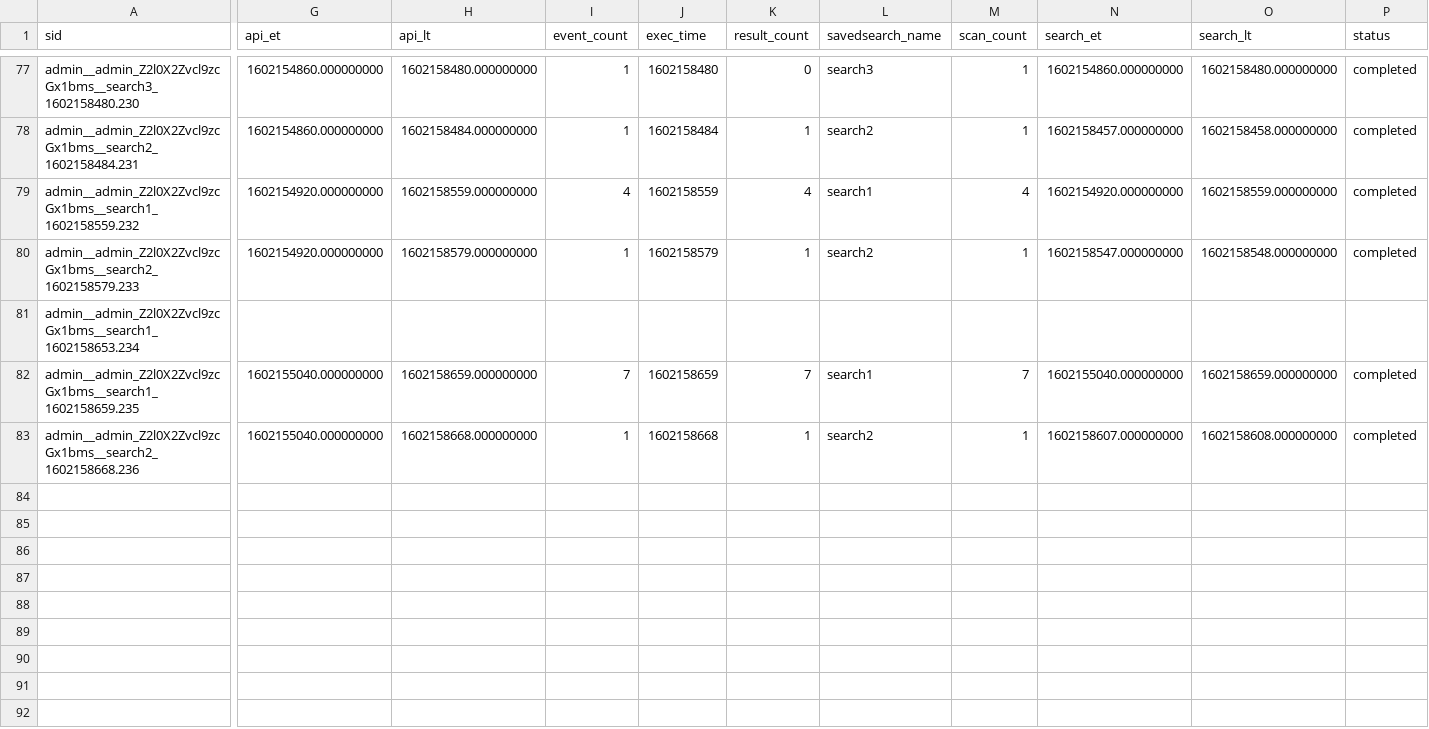
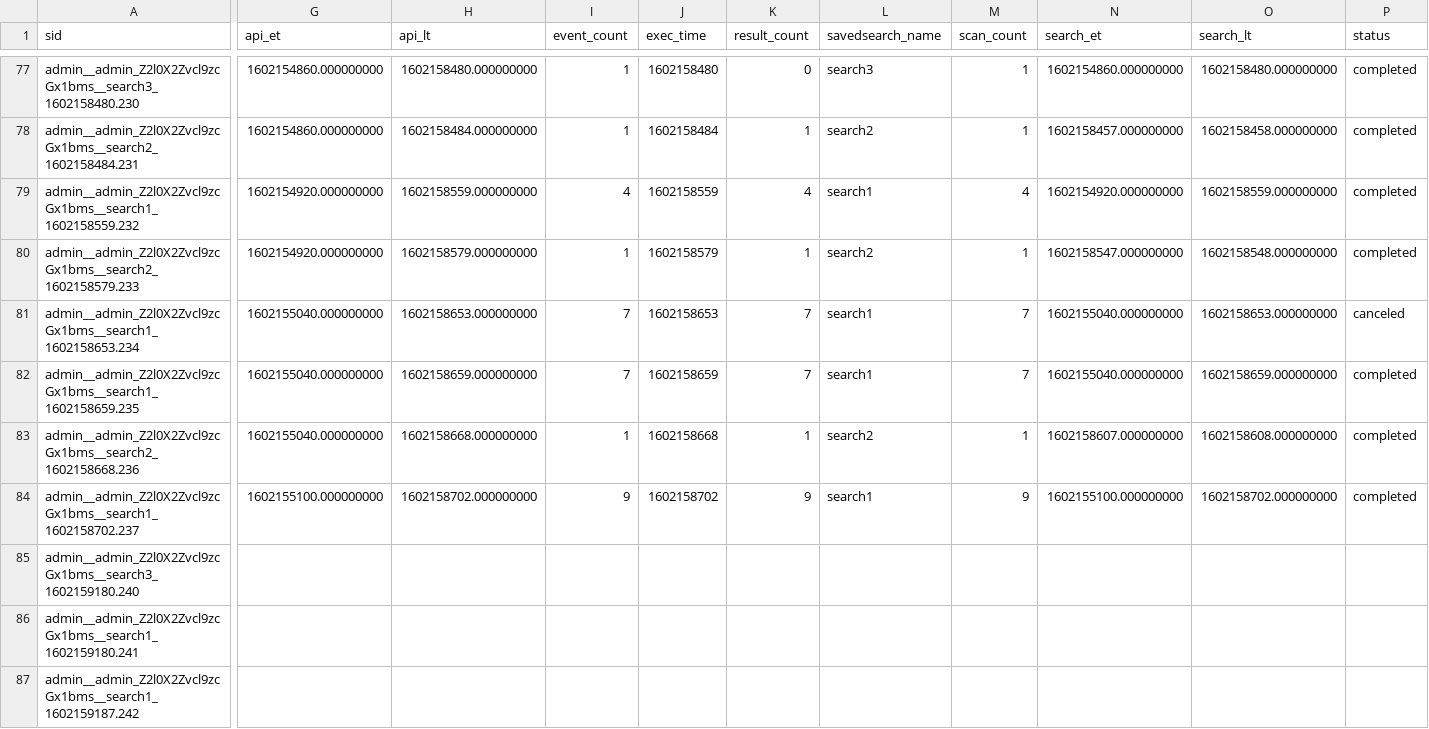
Before and after one commit to tyz51/splunk_config, a CSV file: users/admin/git_for_splunk/history/ip-172-31-51-211.ec2.internal.csv, drawn as a sheet; only a part is shown, gaps mark what is left out; rows hold the shown columns only; the diff covers the shown part only; the diff names each change by its address in the sheet, - before the commit and + after, or states it on an @@ line.

```diff
--- a/users/admin/git_for_splunk/history/ip-172-31-51-211.ec2.internal.csv
+++ b/users/admin/git_for_splunk/history/ip-172-31-51-211.ec2.internal.csv
-G81 (api_et): (empty)
+G81 (api_et): 1602155040.000000000
-H81 (api_lt): (empty)
+H81 (api_lt): 1602158653.000000000
-I81 (event_count): (empty)
+I81 (event_count): 7
-J81 (exec_time): (empty)
+J81 (exec_time): 1602158653
-K81 (result_count): (empty)
+K81 (result_count): 7
-L81 (savedsearch_name): (empty)
+L81 (savedsearch_name): search1
-M81 (scan_count): (empty)
+M81 (scan_count): 7
-N81 (search_et): (empty)
+N81 (search_et): 1602155040.000000000
-O81 (search_lt): (empty)
+O81 (search_lt): 1602158653.000000000
-P81 (status): (empty)
+P81 (status): canceled
+row 84: admin__admin_Z2l0X2Zvcl9zcGx1bms__search1_1602158702.237 | 1602155100.000000000 | 1602158702.000000000 | 9 | 1602158702 | 9 | search1 | 9 | 1602155100.000000000 | 1602158702.000000000 | completed
+row 85: admin__admin_Z2l0X2Zvcl9zcGx1bms__search3_1602159180.240
+row 86: admin__admin_Z2l0X2Zvcl9zcGx1bms__search1_1602159180.241
+row 87: admin__admin_Z2l0X2Zvcl9zcGx1bms__search1_1602159187.242
```
Also changed, not shown: 1 edited cell elsewhere in this file, 1 other file.
